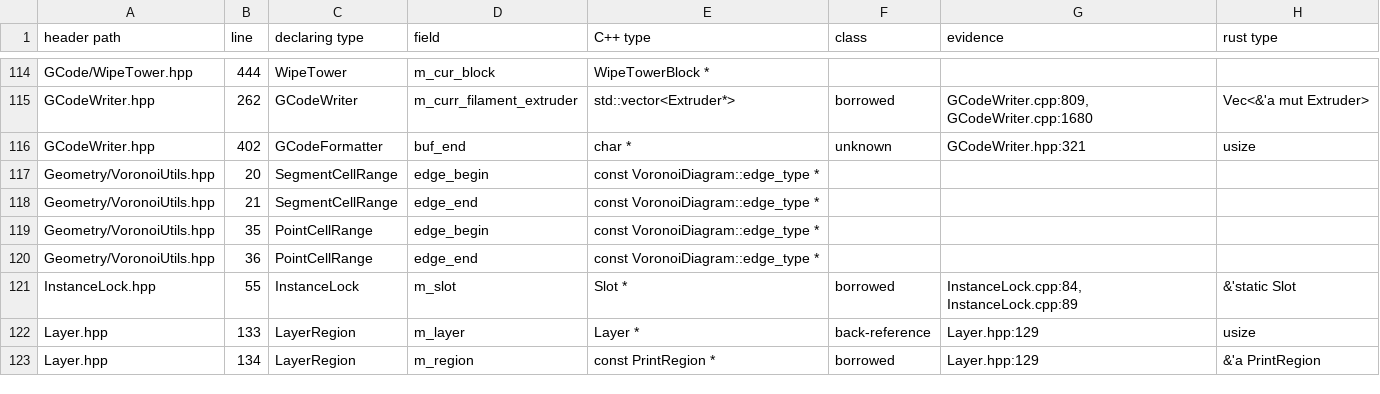
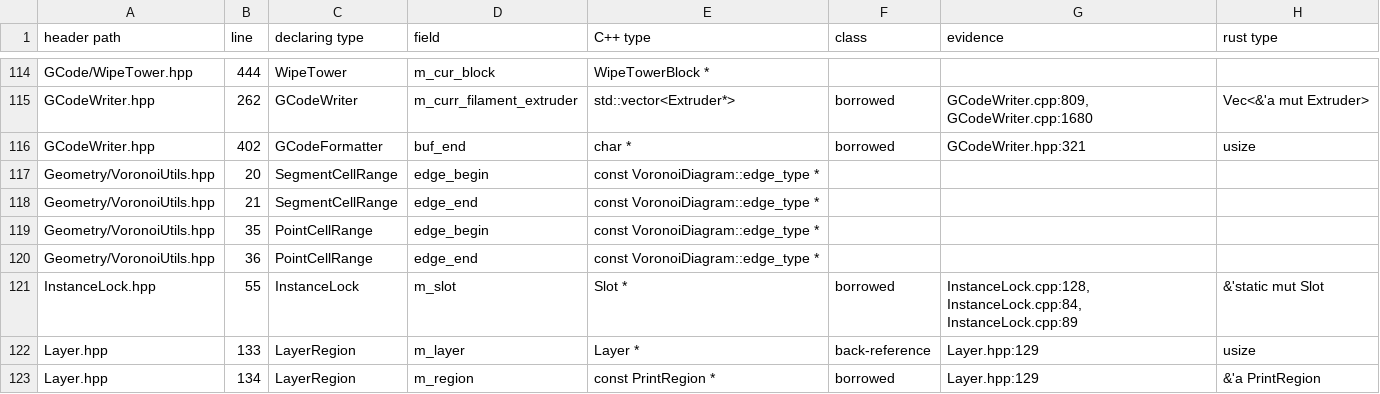
Before and after one commit to bruk-io/grampus, a TSV file: port/ownership.tsv, drawn as a sheet; only a part is shown, gaps mark what is left out; the diff covers the shown part only.

```diff
--- a/port/ownership.tsv
+++ b/port/ownership.tsv
@@ -115,3 +115,3 @@ GCode/WipeTower.hpp	444	WipeTower	m_cur_block	WipeTowerBlock *
 GCodeWriter.hpp	262	GCodeWriter	m_curr_filament_extruder	std::vector<Extruder*>	borrowed	GCodeWriter.cpp:809, GCodeWriter.cpp:1680	Vec<&'a mut Extruder>
-GCodeWriter.hpp	402	GCodeFormatter	buf_end	char *	unknown	GCodeWriter.hpp:321	usize
+GCodeWriter.hpp	402	GCodeFormatter	buf_end	char *	borrowed	GCodeWriter.hpp:321	usize
 Geometry/VoronoiUtils.hpp	20	SegmentCellRange	edge_begin	const VoronoiDiagram::edge_type *			
@@ -120,3 +120,3 @@ Geometry/VoronoiUtils.hpp	35	PointCellRange	edge_begin	const VoronoiDiagram::edg
 Geometry/VoronoiUtils.hpp	36	PointCellRange	edge_end	const VoronoiDiagram::edge_type *			
-InstanceLock.hpp	55	InstanceLock	m_slot	Slot *	borrowed	InstanceLock.cpp:84, InstanceLock.cpp:89	&'static Slot
+InstanceLock.hpp	55	InstanceLock	m_slot	Slot *	borrowed	InstanceLock.cpp:128, InstanceLock.cpp:84, InstanceLock.cpp:89	&'static mut Slot
 Layer.hpp	133	LayerRegion	m_layer	Layer *	back-reference	Layer.hpp:129	usize
```
Also changed, not shown: 20 edited cells elsewhere in this file, 1 other file.
